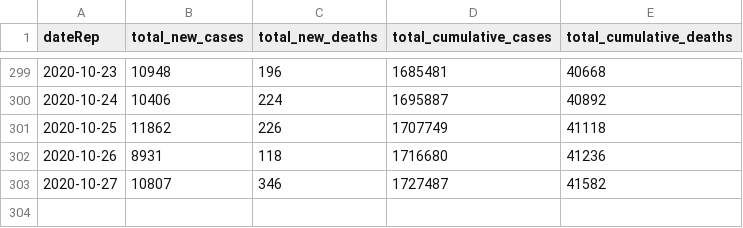
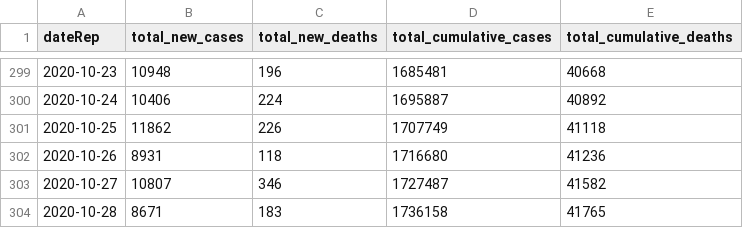
Before and after one commit to FinancialMarkets/latest_covid_africa_data, a CSV file: js_data/all_africa_data.csv, drawn as a sheet; only a part is shown, gaps mark what is left out.

Commit message:
updated all africa data

```diff
--- a/js_data/all_africa_data.csv
+++ b/js_data/all_africa_data.csv
@@ -303 +303,2 @@ dateRep,total_new_cases,total_new_deaths,total_cumulative_cases,total_cumulative
 2020-10-27,10807,346,1727487,41582
+2020-10-28,8671,183,1736158,41765
```
